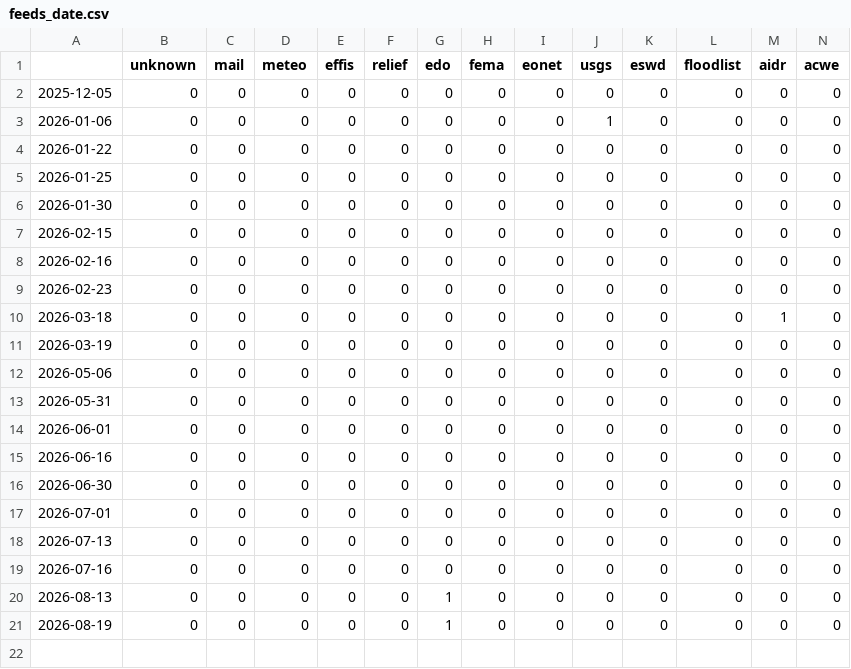
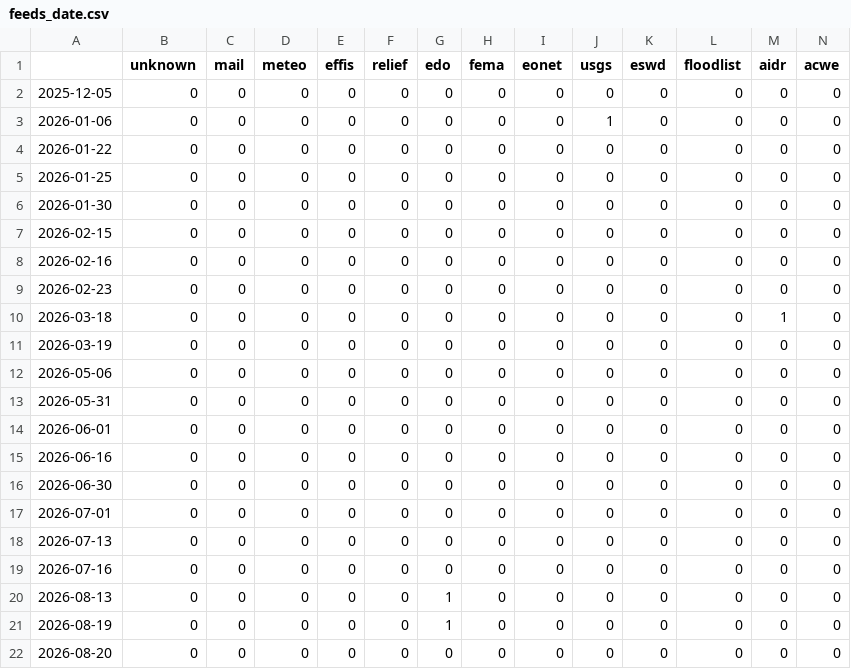
Before and after one commit to Leoniews/czechExtremes, a CSV file: csv/feeds_date.csv, drawn as a sheet; only a part is shown; rows hold the shown columns only; the diff names each change by its address in the sheet, - before the commit and + after, or states it on an @@ line.

```diff
--- a/csv/feeds_date.csv
+++ b/csv/feeds_date.csv
+row 22: 2026-08-20 | 0 | 0 | 0 | 0 | 0 | 0 | 0 | 0 | 0 | 0 | 0 | 0 | 0
```
Also changed, not shown: csv/extremes_date.csv, 5 other files.
